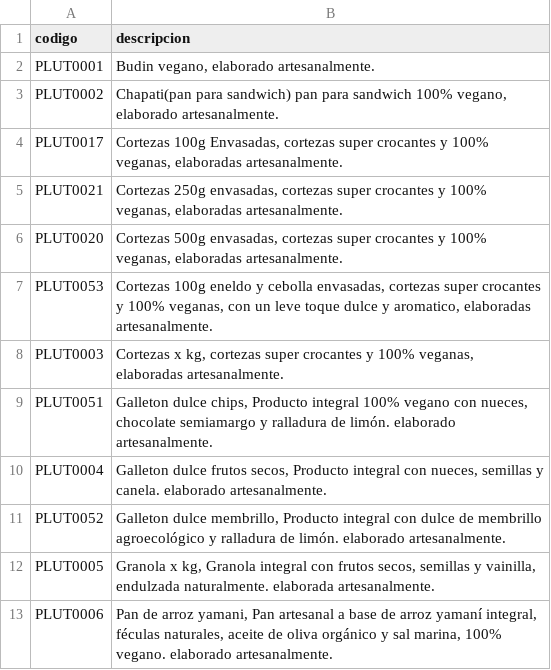
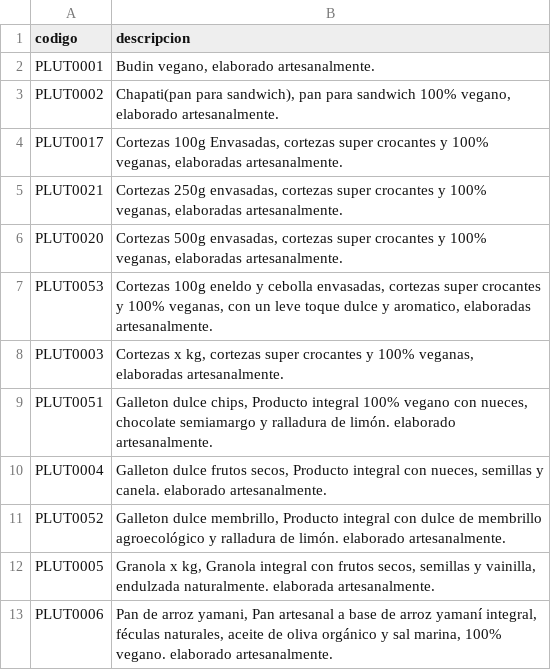
Before and after one commit to ppaipi/plutarco.github.io, a CSV file: Descripciones.csv, drawn as a sheet.

Commit message:
Update Descripciones.csv

```diff
--- a/Descripciones.csv
+++ b/Descripciones.csv
@@ -2,3 +2,3 @@ codigo;descripcion
 PLUT0001;Budin vegano, elaborado artesanalmente.
-PLUT0002;Chapati(pan para sandwich) pan para sandwich 100% vegano, elaborado artesanalmente.
+PLUT0002;Chapati(pan para sandwich), pan para sandwich 100% vegano, elaborado artesanalmente.
 PLUT0017;Cortezas 100g Envasadas, cortezas super crocantes y 100% veganas, elaboradas artesanalmente.
```
